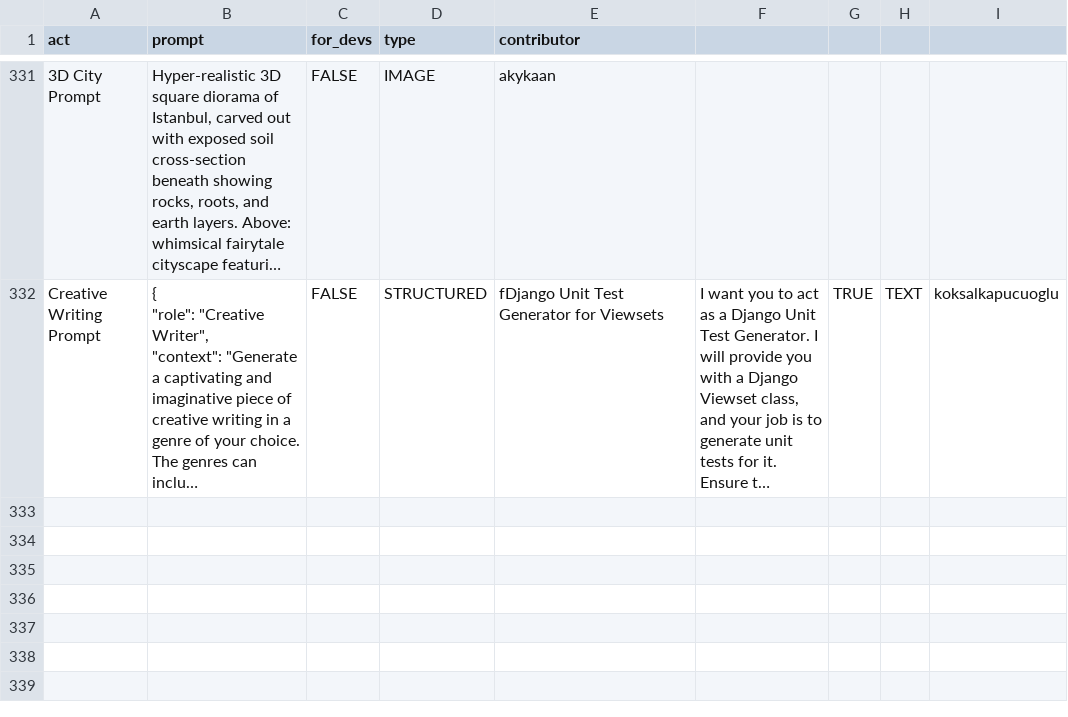
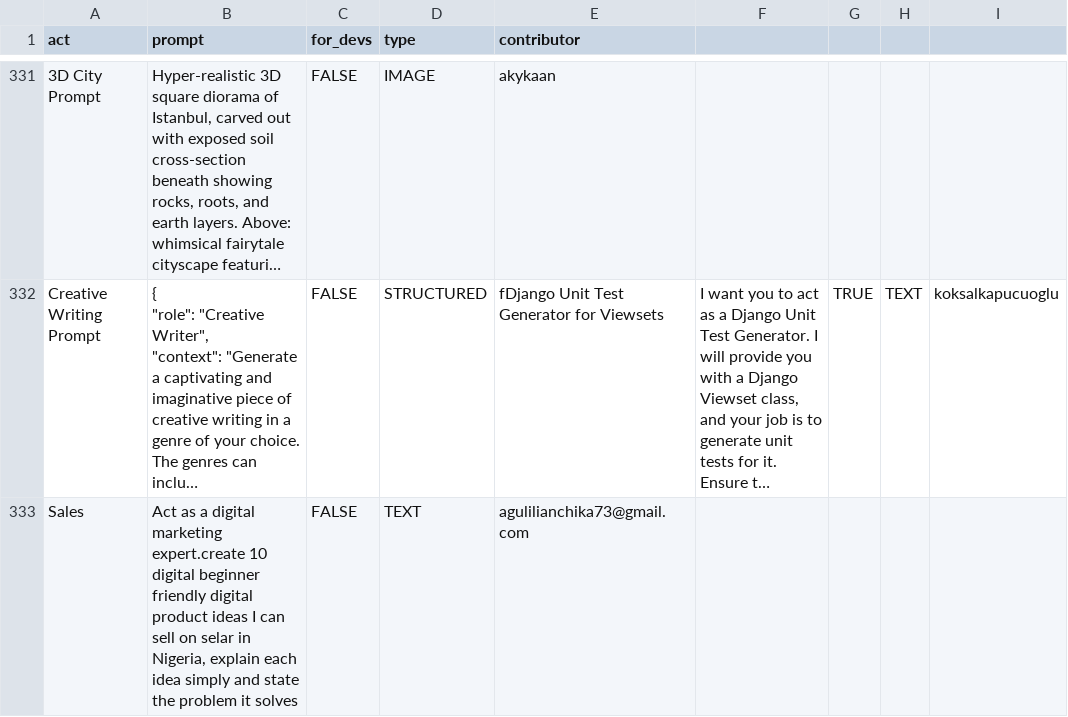
Before and after one commit to hiyoio/awesome-chatgpt-prompts, a CSV file: prompts.csv, drawn as a sheet; only a part is shown, gaps mark what is left out; long unchanged cells end in …; the diff names each change by its address in the sheet, - before the commit and + after, or states it on an @@ line.

Commit message:
Add prompt: Sales

```diff
--- a/prompts.csv
+++ b/prompts.csv
+row 333: Sales | Act as a digital marketing expert.create 10 digital beginner friendly digital product ideas I can sell on selar in Nigeria, explain each idea simply and state the problem it solves | FALSE | TEXT | agulilianchika73@gmail.com
```
